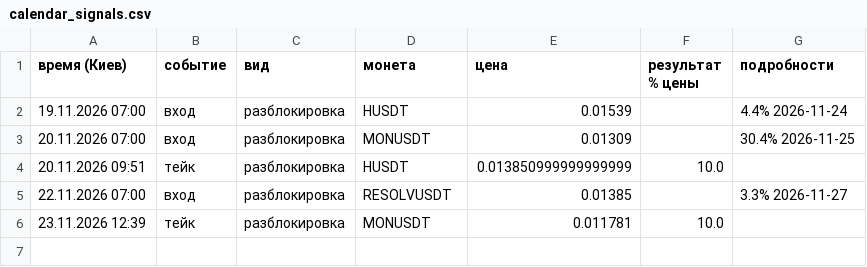
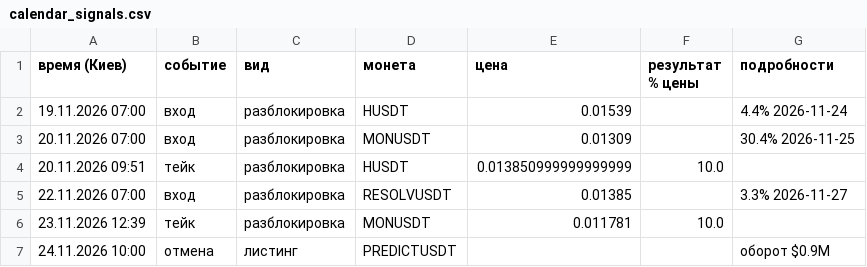
Before and after one commit to HelaPataki/delta-bot, a CSV file: calendar_signals.csv, drawn as a sheet.

Commit message:
calendar: state

```diff
--- a/calendar_signals.csv
+++ b/calendar_signals.csv
@@ -6 +6,2 @@
 23.11.2026 12:39,тейк,разблокировка,MONUSDT,0.011781,10.0,
+24.11.2026 10:00,отмена,листинг,PREDICTUSDT,,,оборот $0.9M
```
Also changed, not shown: 1 other file.
